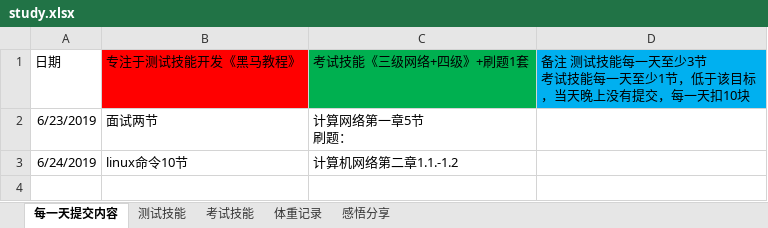
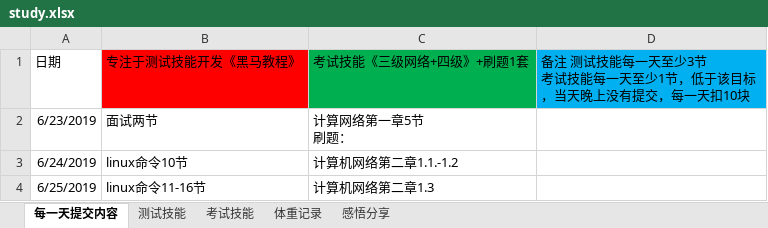
Before and after one commit to yhytest/test, an Excel workbook: study.xlsx, sheet 每一天提交内容, drawn as a sheet; values as stored, in another font and other column widths than the file's, no borders; the diff names each change by its address in the sheet, - before the commit and + after, or states it on an @@ line.

```diff
--- a/study.xlsx (sheet 每一天提交内容)
+++ b/study.xlsx (sheet 每一天提交内容)
+row 4: 6/25/2019 | linux命令11-16节 | 计算机网络第二章1.3
```
Also changed, not shown: sheet 测试技能, sheet 体重记录, sheet 感悟分享, 1 other file.
